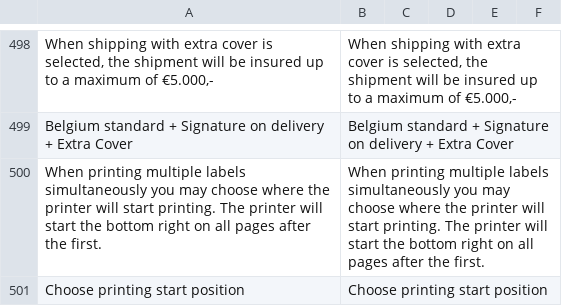
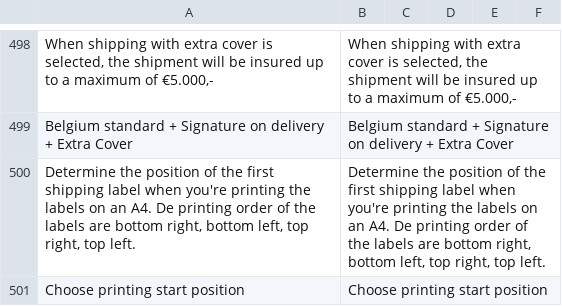
Before and after one commit to postnl/postnl-magento2, a CSV file: i18n/en_US.csv, drawn as a sheet; only a part is shown, gaps mark what is left out; removed rows and columns are numbered as before the commit, all else as after; the diff names each change by its address in the sheet, - before the commit and + after, or states it on an @@ line.

Commit message:
POSTNLM2-1076 : updated text of printerposition information popup

```diff
--- a/i18n/en_US.csv
+++ b/i18n/en_US.csv
-row 500: When printing multiple labels simultaneously you may choose where the printer will start printing. The printer will start the bottom right on all pages after the first. | When printing multiple labels simultaneously you may choose where the printer will start printing. The printer will start the bottom right on all pages after the first.
+row 500: Determine the position of the first shipping label when you're printing the labels on an A4. De printing order of the labels are bottom right, bottom left, top right, top left. | Determine the position of the first shipping label when you're printing the labels on an A4. De printing order of the labels are bottom right, bottom left, top right, top left.
```
Also changed, not shown: i18n/nl_NL.csv, 2 other files.
